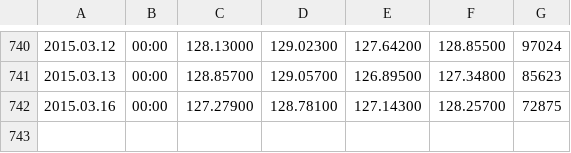
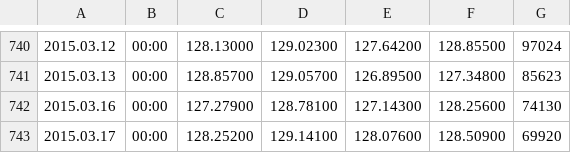
Before and after one commit to Tjorriemorrie/trading, a CSV file: data/EURJPYe1440.csv, drawn as a sheet; only a part is shown, gaps mark what is left out.

```diff
--- a/data/EURJPYe1440.csv
+++ b/data/EURJPYe1440.csv
@@ -741,2 +741,3 @@
 2015.03.13,00:00,128.85700,129.05700,126.89500,127.34800,85623
-2015.03.16,00:00,127.27900,128.78100,127.14300,128.25700,72875
+2015.03.16,00:00,127.27900,128.78100,127.14300,128.25600,74130
+2015.03.17,00:00,128.25200,129.14100,128.07600,128.50900,69920
```
Also changed, not shown: data/AUDUSDe1440.csv, data/EURGBPe1440.csv, 7 other files.
